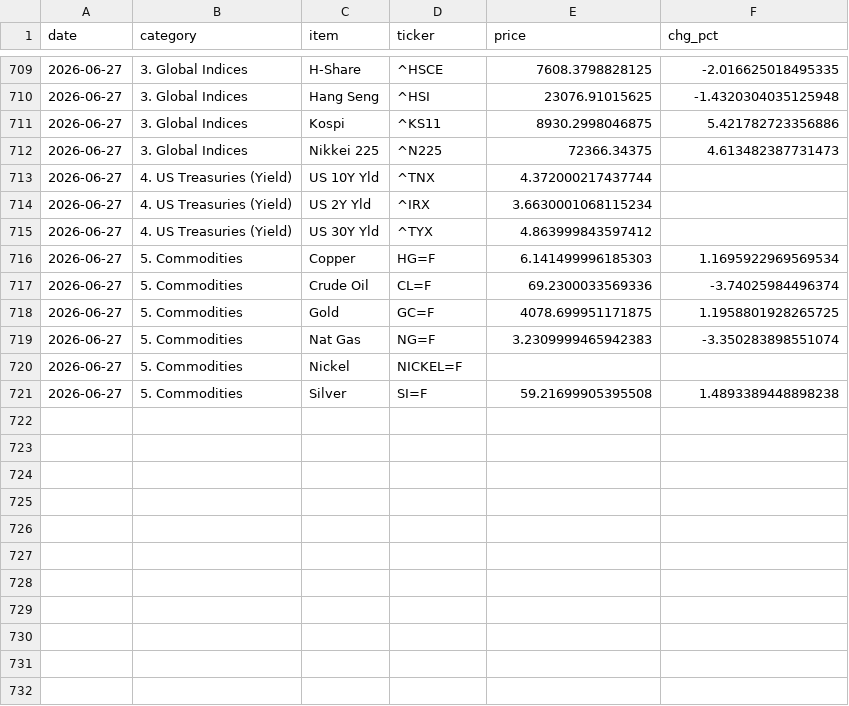
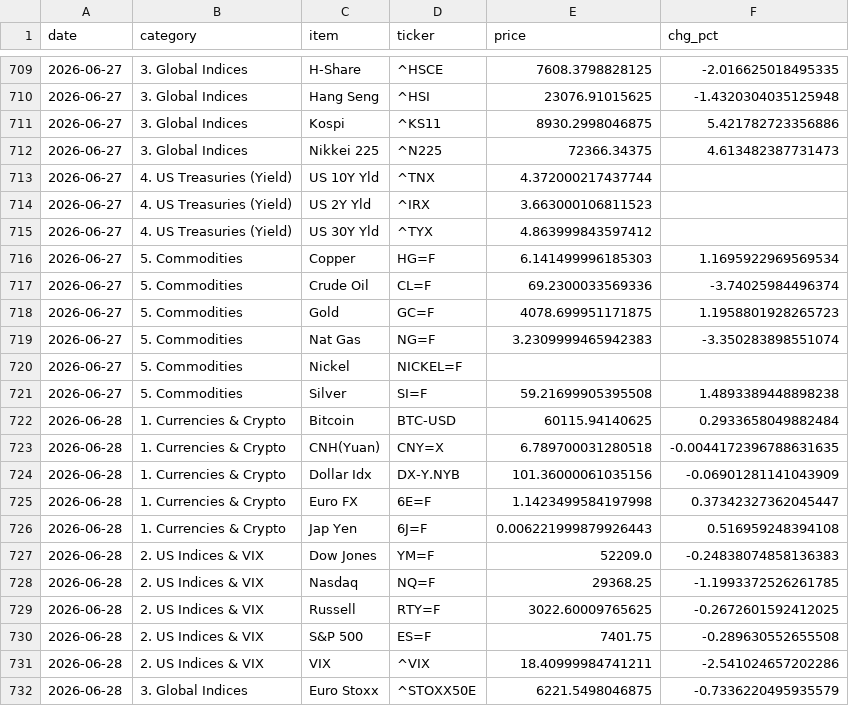
Before and after one commit to hyobot/niceweather, a CSV file: data/market_history.csv, drawn as a sheet; only a part is shown, gaps mark what is left out; the diff covers the shown part only.

Commit message:
Update market history

```diff
--- a/data/market_history.csv
+++ b/data/market_history.csv
@@ -713,3 +713,3 @@
 2026-06-27,4. US Treasuries (Yield),US 10Y Yld,^TNX,4.372000217437744,
-2026-06-27,4. US Treasuries (Yield),US 2Y Yld,^IRX,3.6630001068115234,
+2026-06-27,4. US Treasuries (Yield),US 2Y Yld,^IRX,3.663000106811523,
 2026-06-27,4. US Treasuries (Yield),US 30Y Yld,^TYX,4.863999843597412,
@@ -717,3 +717,3 @@
 2026-06-27,5. Commodities,Crude Oil,CL=F,69.2300033569336,-3.74025984496374
-2026-06-27,5. Commodities,Gold,GC=F,4078.699951171875,1.1958801928265725
+2026-06-27,5. Commodities,Gold,GC=F,4078.699951171875,1.1958801928265723
 2026-06-27,5. Commodities,Nat Gas,NG=F,3.2309999465942383,-3.350283898551074
@@ -721 +721,12 @@
 2026-06-27,5. Commodities,Silver,SI=F,59.21699905395508,1.4893389448898238
+2026-06-28,1. Currencies & Crypto,Bitcoin,BTC-USD,60115.94140625,0.2933658049882484
+2026-06-28,1. Currencies & Crypto,CNH(Yuan),CNY=X,6.789700031280518,-0.0044172396788631635
+2026-06-28,1. Currencies & Crypto,Dollar Idx,DX-Y.NYB,101.36000061035156,-0.06901281141043909
+2026-06-28,1. Currencies & Crypto,Euro FX,6E=F,1.1423499584197998,0.37342327362045447
+2026-06-28,1. Currencies & Crypto,Jap Yen,6J=F,0.006221999879926443,0.516959248394108
+2026-06-28,2. US Indices & VIX,Dow Jones,YM=F,52209.0,-0.24838074858136383
+2026-06-28,2. US Indices & VIX,Nasdaq,NQ=F,29368.25,-1.1993372526261785
+2026-06-28,2. US Indices & VIX,Russell,RTY=F,3022.60009765625,-0.2672601592412025
+2026-06-28,2. US Indices & VIX,S&P 500,ES=F,7401.75,-0.289630552655508
+2026-06-28,2. US Indices & VIX,VIX,^VIX,18.40999984741211,-2.541024657202286
+2026-06-28,3. Global Indices,Euro Stoxx,^STOXX50E,6221.5498046875,-0.7336220495935579
```
Also changed, not shown: 13 added rows and 7 edited cells elsewhere in this file, data/dashboard_history.csv.
